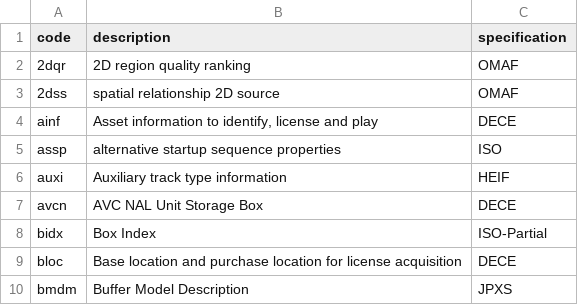
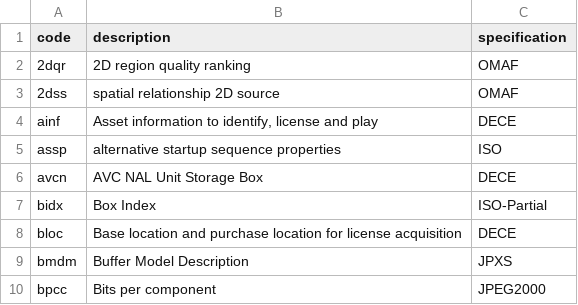
Before and after one commit to mp4ra/mp4ra.github.io, a CSV file: data/boxes.csv, drawn as a sheet; only a part is shown; the shorter side is filled out with more unchanged rows; the diff names each change by its address in the sheet, - before the commit and + after, or states it on an @@ line.

Commit message:
auxi is a sample entry box. remove redundant box registraion

```diff
--- a/data/boxes.csv
+++ b/data/boxes.csv
-row 6: auxi | Auxiliary track type information | HEIF
```
Also changed, not shown: data/sample-entries-boxes.csv.
